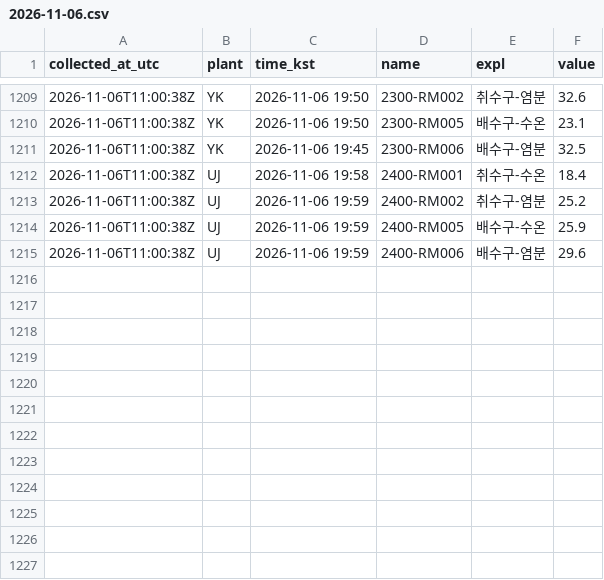
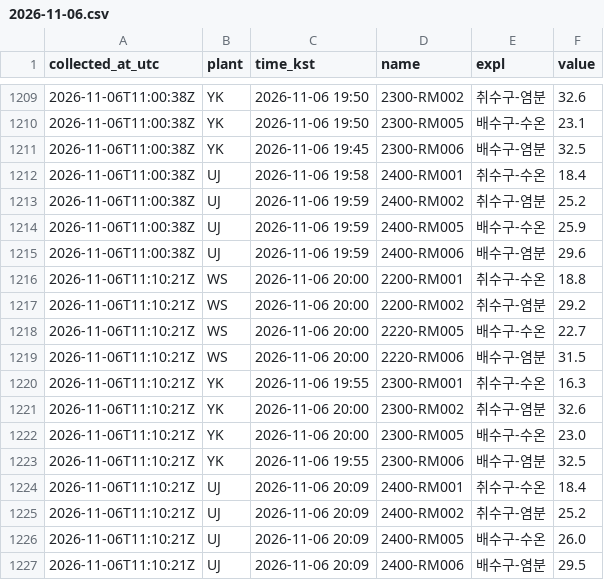
Before and after one commit to ZDragon0527/NPP_Discharge_Temp, a CSV file: data/2026-11-06.csv, drawn as a sheet; only a part is shown, gaps mark what is left out; the diff names each change by its address in the sheet, - before the commit and + after, or states it on an @@ line.

```diff
--- a/data/2026-11-06.csv
+++ b/data/2026-11-06.csv
+row 1216: 2026-11-06T11:10:21Z | WS | 2026-11-06 20:00 | 2200-RM001 | 취수구-수온 | 18.8
+row 1217: 2026-11-06T11:10:21Z | WS | 2026-11-06 20:00 | 2200-RM002 | 취수구-염분 | 29.2
+row 1218: 2026-11-06T11:10:21Z | WS | 2026-11-06 20:00 | 2220-RM005 | 배수구-수온 | 22.7
+row 1219: 2026-11-06T11:10:21Z | WS | 2026-11-06 20:00 | 2220-RM006 | 배수구-염분 | 31.5
+row 1220: 2026-11-06T11:10:21Z | YK | 2026-11-06 19:55 | 2300-RM001 | 취수구-수온 | 16.3
+row 1221: 2026-11-06T11:10:21Z | YK | 2026-11-06 20:00 | 2300-RM002 | 취수구-염분 | 32.6
+row 1222: 2026-11-06T11:10:21Z | YK | 2026-11-06 20:00 | 2300-RM005 | 배수구-수온 | 23.0
+row 1223: 2026-11-06T11:10:21Z | YK | 2026-11-06 19:55 | 2300-RM006 | 배수구-염분 | 32.5
+row 1224: 2026-11-06T11:10:21Z | UJ | 2026-11-06 20:09 | 2400-RM001 | 취수구-수온 | 18.4
+row 1225: 2026-11-06T11:10:21Z | UJ | 2026-11-06 20:09 | 2400-RM002 | 취수구-염분 | 25.2
+row 1226: 2026-11-06T11:10:21Z | UJ | 2026-11-06 20:09 | 2400-RM005 | 배수구-수온 | 26.0
+row 1227: 2026-11-06T11:10:21Z | UJ | 2026-11-06 20:09 | 2400-RM006 | 배수구-염분 | 29.5
```
Also changed, not shown: 1 other file.
